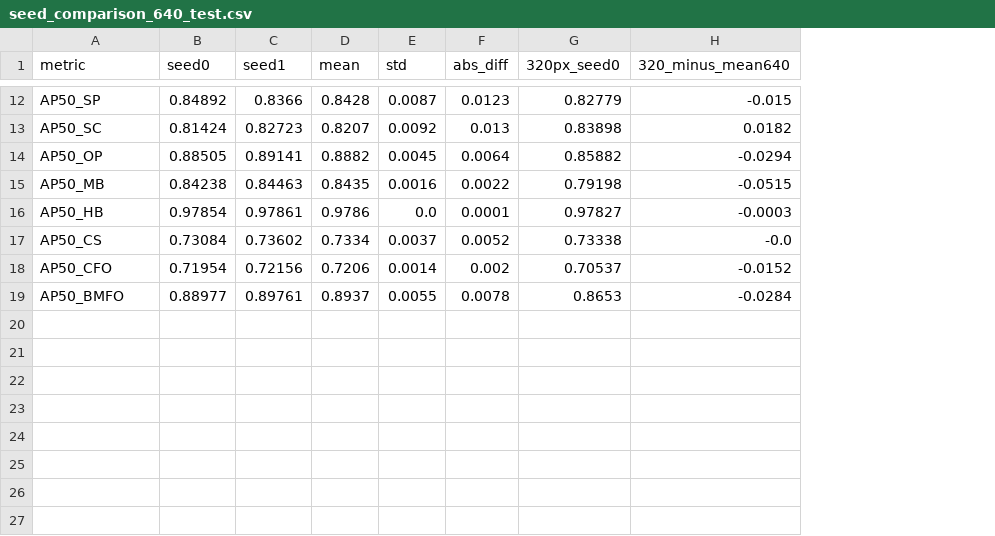
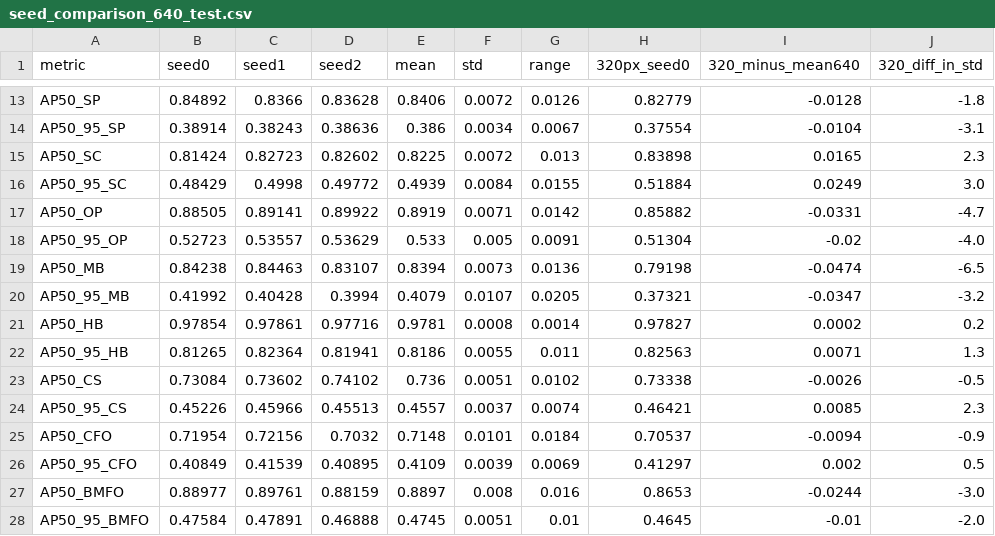
Before and after one commit to ethembelka/pcb-surface-defect-detection, a CSV file: reports/tables/seed_comparison_640_test.csv, drawn as a sheet; only a part is shown, gaps mark what is left out; removed rows and columns are numbered as before the commit, all else as after; the diff covers the shown part only; the diff names each change by its address in the sheet, - before the commit and + after, or states it on an @@ line.

```diff
--- a/reports/tables/seed_comparison_640_test.csv
+++ b/reports/tables/seed_comparison_640_test.csv
+column D (seed2), row 13: 0.83628; row 15: 0.82602; row 17: 0.89922; row 19: 0.83107; row 21: 0.97716; row 23: 0.74102; row 25: 0.7032; row 27: 0.88159
-column F (abs_diff), rows 12-19: 0.0123 | 0.013 | 0.0064 | 0.0022 | 0.0001 | 0.0052 | 0.002 | 0.0078
+column G (range), row 13: 0.0126; row 15: 0.013; row 17: 0.0142; row 19: 0.0136; row 21: 0.0014; row 23: 0.0102; row 25: 0.0184; row 27: 0.016
+column J (320_diff_in_std), row 13: -1.8; row 15: 2.3; row 17: -4.7; row 19: -6.5; row 21: 0.2; row 23: -0.5; row 25: -0.9; row 27: -3.0
-E13 (mean): 0.8428
+E13 (mean): 0.8406
-F13 (std): 0.0087
+F13 (std): 0.0072
-I13 (320_minus_mean640): -0.015
+I13 (320_minus_mean640): -0.0128
+row 14: AP50_95_SP | 0.38914 | 0.38243 | 0.38636 | 0.386 | 0.0034 | 0.0067 | 0.37554 | -0.0104 | -3.1
-E15 (mean): 0.8207
+E15 (mean): 0.8225
-F15 (std): 0.0092
+F15 (std): 0.0072
-I15 (320_minus_mean640): 0.0182
+I15 (320_minus_mean640): 0.0165
+row 16: AP50_95_SC | 0.48429 | 0.4998 | 0.49772 | 0.4939 | 0.0084 | 0.0155 | 0.51884 | 0.0249 | 3.0
-E17 (mean): 0.8882
+E17 (mean): 0.8919
-F17 (std): 0.0045
+F17 (std): 0.0071
-I17 (320_minus_mean640): -0.0294
+I17 (320_minus_mean640): -0.0331
+row 18: AP50_95_OP | 0.52723 | 0.53557 | 0.53629 | 0.533 | 0.005 | 0.0091 | 0.51304 | -0.02 | -4.0
-E19 (mean): 0.8435
+E19 (mean): 0.8394
-F19 (std): 0.0016
+F19 (std): 0.0073
-I19 (320_minus_mean640): -0.0515
+I19 (320_minus_mean640): -0.0474
+row 20: AP50_95_MB | 0.41992 | 0.40428 | 0.3994 | 0.4079 | 0.0107 | 0.0205 | 0.37321 | -0.0347 | -3.2
-E21 (mean): 0.9786
+E21 (mean): 0.9781
-F21 (std): 0.0
+F21 (std): 0.0008
-I21 (320_minus_mean640): -0.0003
+I21 (320_minus_mean640): 0.0002
+row 22: AP50_95_HB | 0.81265 | 0.82364 | 0.81941 | 0.8186 | 0.0055 | 0.011 | 0.82563 | 0.0071 | 1.3
-E23 (mean): 0.7334
+E23 (mean): 0.736
-F23 (std): 0.0037
+F23 (std): 0.0051
-I23 (320_minus_mean640): -0.0
+I23 (320_minus_mean640): -0.0026
+row 24: AP50_95_CS | 0.45226 | 0.45966 | 0.45513 | 0.4557 | 0.0037 | 0.0074 | 0.46421 | 0.0085 | 2.3
-E25 (mean): 0.7206
+E25 (mean): 0.7148
-F25 (std): 0.0014
+F25 (std): 0.0101
-I25 (320_minus_mean640): -0.0152
+I25 (320_minus_mean640): -0.0094
+row 26: AP50_95_CFO | 0.40849 | 0.41539 | 0.40895 | 0.4109 | 0.0039 | 0.0069 | 0.41297 | 0.002 | 0.5
-E27 (mean): 0.8937
+E27 (mean): 0.8897
-F27 (std): 0.0055
+F27 (std): 0.008
-I27 (320_minus_mean640): -0.0284
+I27 (320_minus_mean640): -0.0244
+row 28: AP50_95_BMFO | 0.47584 | 0.47891 | 0.46888 | 0.4745 | 0.0051 | 0.01 | 0.4645 | -0.01 | -2.0
```
Also changed, not shown: 1 added row and 28 edited cells elsewhere in this file, 41 other files.
